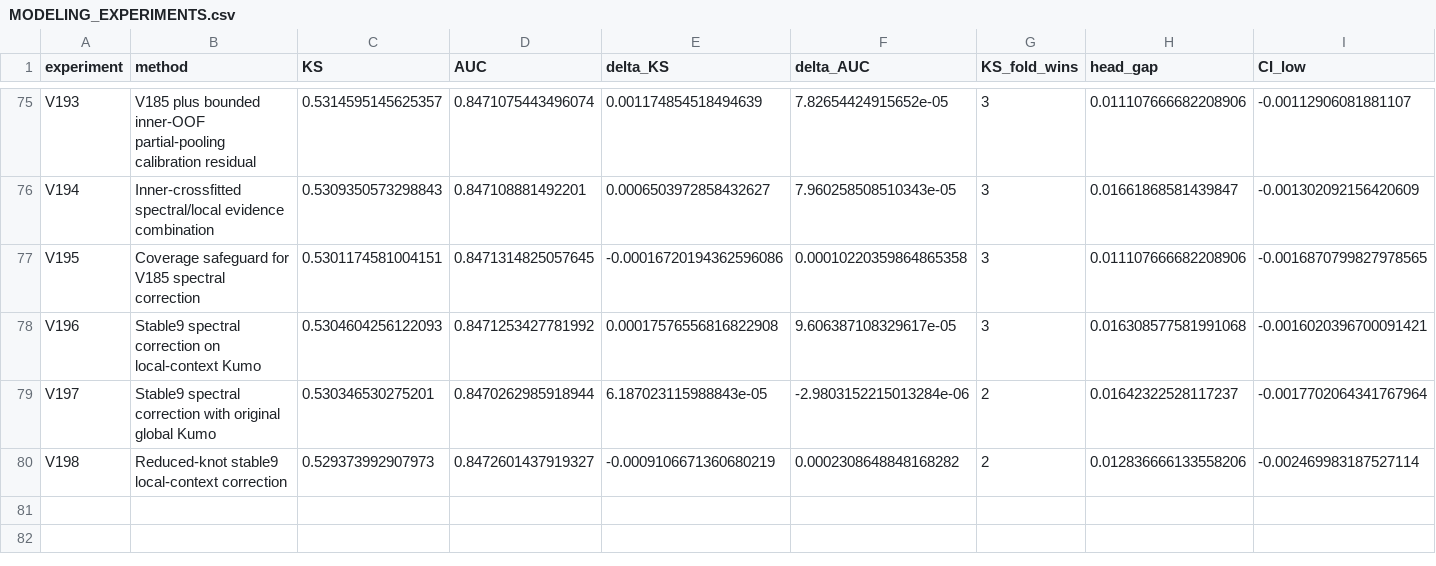
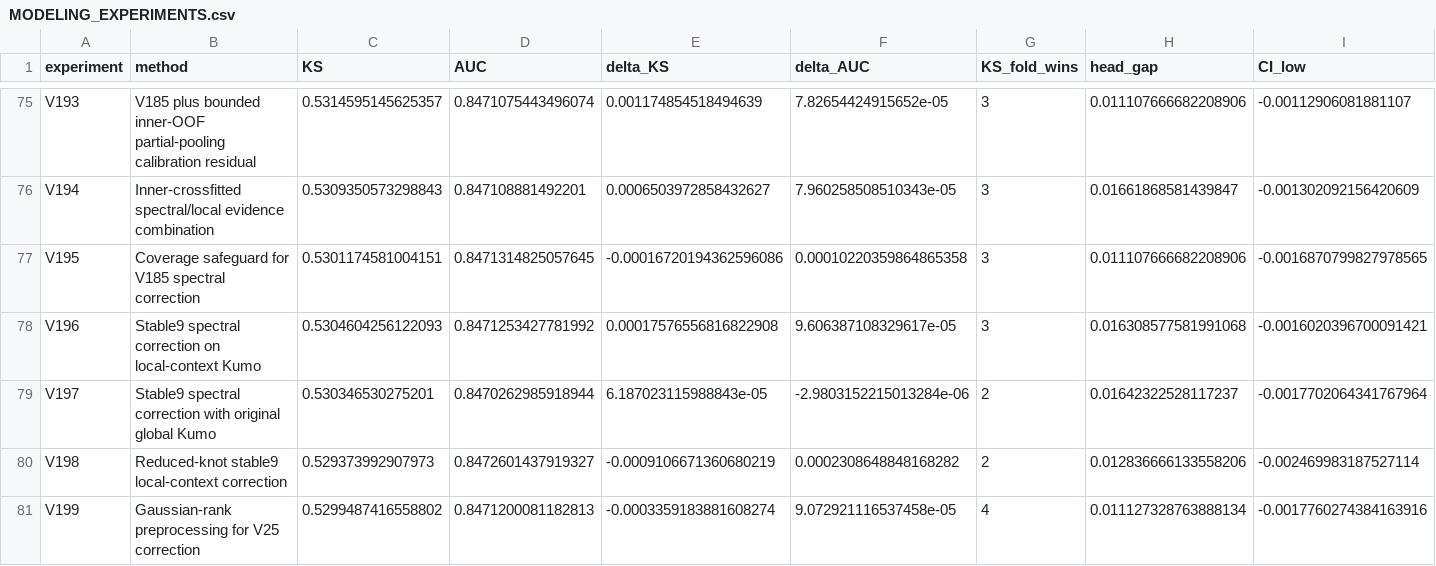
Before and after one commit to TaqiyudinMiftah/Logika, a CSV file: insight/adit/v25_research/v7/modeling/reports/MODELING_EXPERIMENTS.csv, drawn as a sheet; only a part is shown, gaps mark what is left out; rows hold the shown columns only; the diff names each change by its address in the sheet, - before the commit and + after, or states it on an @@ line.

```diff
--- a/insight/adit/v25_research/v7/modeling/reports/MODELING_EXPERIMENTS.csv
+++ b/insight/adit/v25_research/v7/modeling/reports/MODELING_EXPERIMENTS.csv
+row 81: V199 | Gaussian-rank preprocessing for V25 correction | 0.5299487416558802 | 0.8471200081182813 | -0.0003359183881608274 | 9.072921116537458e-05 | 4 | 0.011127328763888134 | -0.0017760274384163916
```
Also changed, not shown: insight/adit/v25_research/EXPERIMENTS.csv, 26 other files.
